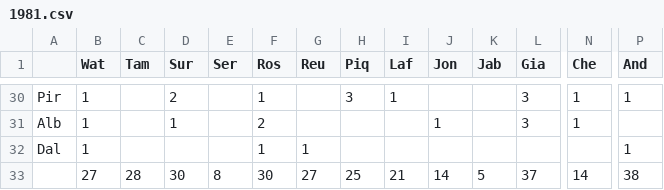
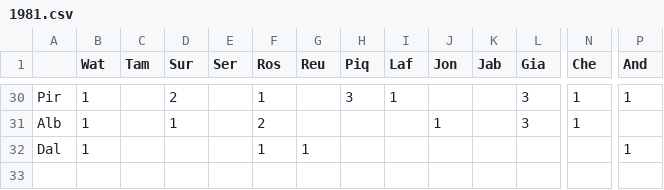
Before and after one commit to joyboukaram/NetworkScienceProject, a CSV file: CSV/1981.csv, drawn as a sheet; only a part is shown, gaps mark what is left out; rows hold the shown columns only; the diff names each change by its address in the sheet, - before the commit and + after, or states it on an @@ line.

```diff
--- a/CSV/1981.csv
+++ b/CSV/1981.csv
-row 33:  | 27 | 28 | 30 | 8 | 30 | 27 | 25 | 21 | 14 | 5 | 37 | 14 | 38
```
Also changed, not shown: CSV/1994.csv, CSV/2010.csv, 1 other file.
